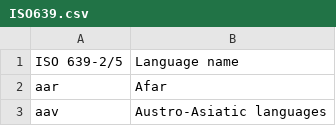
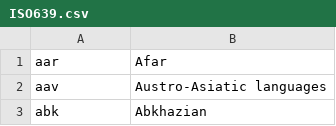
Before and after one commit to itsho/QuickSetup, a CSV file: QuickSetup.Logic/Data/ISO639.csv, drawn as a sheet; only a part is shown; the shorter side is filled out with more unchanged rows; the diff names each change by its address in the sheet, - before the commit and + after, or states it on an @@ line.

```diff
--- a/QuickSetup.Logic/Data/ISO639.csv
+++ b/QuickSetup.Logic/Data/ISO639.csv
-row 1: ISO 639-2/5 | Language name
```
Also changed, not shown: 17 other files.
